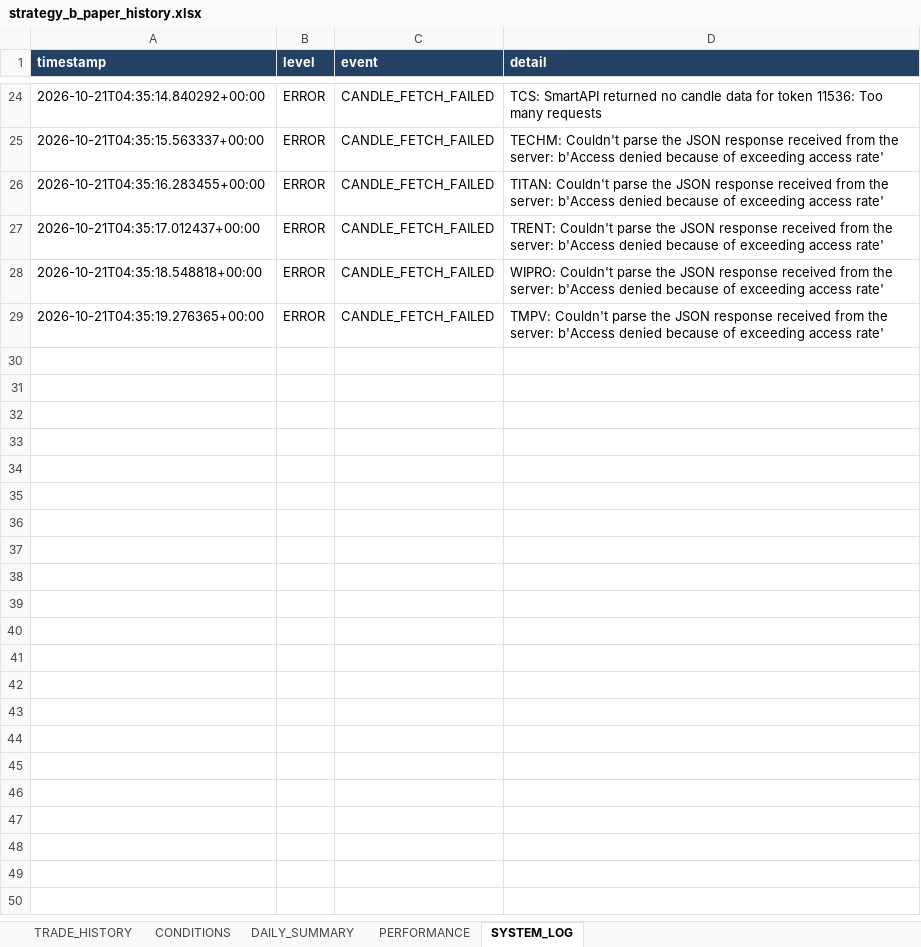
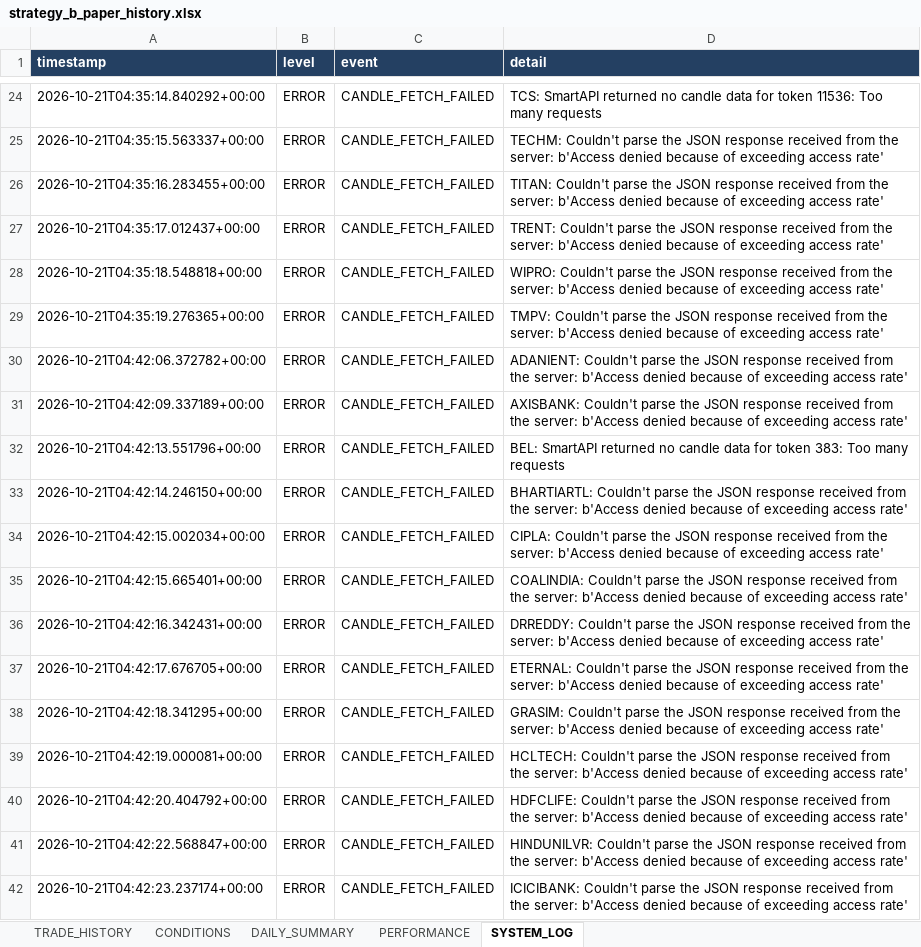
Before and after one commit to arvindpca/NIFTY-POC24-SMC5M, an Excel workbook: data/strategy_b_paper_history.xlsx, sheet SYSTEM_LOG, drawn as a sheet; only a part is shown, gaps mark what is left out; values as stored, in another font and other column widths than the file's, no borders; the diff covers the shown part only; the diff names each change by its address in the sheet, - before the commit and + after, or states it on an @@ line.

```diff
--- a/data/strategy_b_paper_history.xlsx (sheet SYSTEM_LOG)
+++ b/data/strategy_b_paper_history.xlsx (sheet SYSTEM_LOG)
+row 30: 2026-10-21T04:42:06.372782+00:00 | ERROR | CANDLE_FETCH_FAILED | ADANIENT: Couldn't parse the JSON response received from the server: b'Access denied because of exceeding access rate'
+row 31: 2026-10-21T04:42:09.337189+00:00 | ERROR | CANDLE_FETCH_FAILED | AXISBANK: Couldn't parse the JSON response received from the server: b'Access denied because of exceeding access rate'
+row 32: 2026-10-21T04:42:13.551796+00:00 | ERROR | CANDLE_FETCH_FAILED | BEL: SmartAPI returned no candle data for token 383: Too many requests
+row 33: 2026-10-21T04:42:14.246150+00:00 | ERROR | CANDLE_FETCH_FAILED | BHARTIARTL: Couldn't parse the JSON response received from the server: b'Access denied because of exceeding access rate'
+row 34: 2026-10-21T04:42:15.002034+00:00 | ERROR | CANDLE_FETCH_FAILED | CIPLA: Couldn't parse the JSON response received from the server: b'Access denied because of exceeding access rate'
+row 35: 2026-10-21T04:42:15.665401+00:00 | ERROR | CANDLE_FETCH_FAILED | COALINDIA: Couldn't parse the JSON response received from the server: b'Access denied because of exceeding access rate'
+row 36: 2026-10-21T04:42:16.342431+00:00 | ERROR | CANDLE_FETCH_FAILED | DRREDDY: Couldn't parse the JSON response received from the server: b'Access denied because of exceeding access rate'
+row 37: 2026-10-21T04:42:17.676705+00:00 | ERROR | CANDLE_FETCH_FAILED | ETERNAL: Couldn't parse the JSON response received from the server: b'Access denied because of exceeding access rate'
+row 38: 2026-10-21T04:42:18.341295+00:00 | ERROR | CANDLE_FETCH_FAILED | GRASIM: Couldn't parse the JSON response received from the server: b'Access denied because of exceeding access rate'
+row 39: 2026-10-21T04:42:19.000081+00:00 | ERROR | CANDLE_FETCH_FAILED | HCLTECH: Couldn't parse the JSON response received from the server: b'Access denied because of exceeding access rate'
+row 40: 2026-10-21T04:42:20.404792+00:00 | ERROR | CANDLE_FETCH_FAILED | HDFCLIFE: Couldn't parse the JSON response received from the server: b'Access denied because of exceeding access rate'
+row 41: 2026-10-21T04:42:22.568847+00:00 | ERROR | CANDLE_FETCH_FAILED | HINDUNILVR: Couldn't parse the JSON response received from the server: b'Access denied because of exceeding access rate'
+row 42: 2026-10-21T04:42:23.237174+00:00 | ERROR | CANDLE_FETCH_FAILED | ICICIBANK: Couldn't parse the JSON response received from the server: b'Access denied because of exceeding access rate'
```
Also changed, not shown: 13 added rows elsewhere in this sheet, sheet PERFORMANCE, 2 other files.
